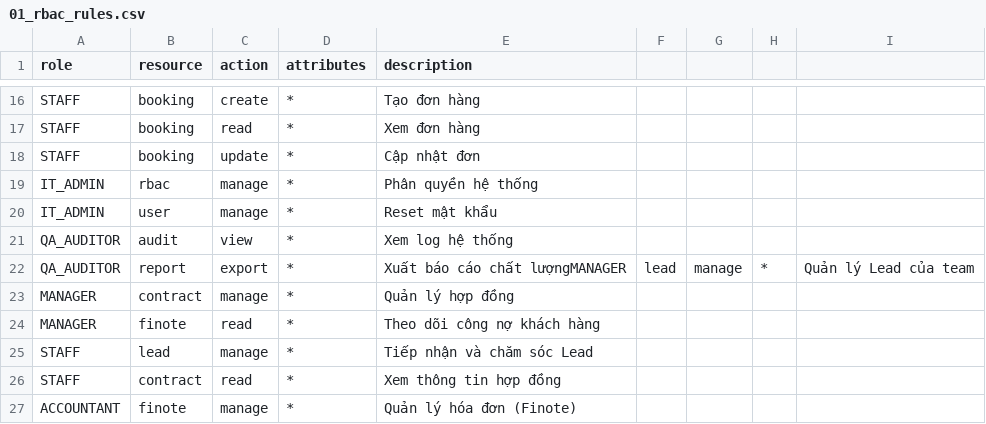
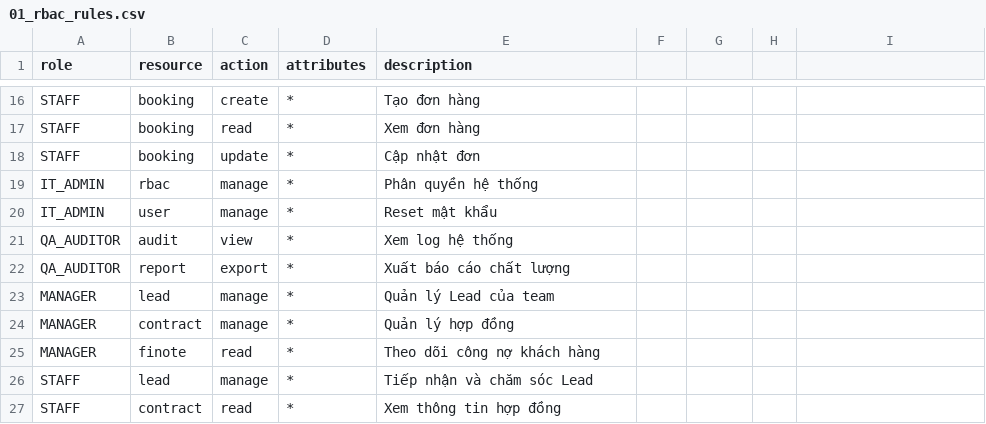
Before and after one commit to trongnghiango/rbac-nest-project, a CSV file: database/seeds/01_rbac_rules.csv, drawn as a sheet; only a part is shown, gaps mark what is left out; the shorter side is filled out with more unchanged rows.

Commit message:
feat: implement CRM legacy data migration service and schema updates with metadata support

```diff
--- a/database/seeds/01_rbac_rules.csv
+++ b/database/seeds/01_rbac_rules.csv
@@ -21,3 +21,4 @@ IT_ADMIN,user,manage,*,Reset mật khẩu
 QA_AUDITOR,audit,view,*,Xem log hệ thống
-QA_AUDITOR,report,export,*,Xuất báo cáo chất lượngMANAGER,lead,manage,*,Quản lý Lead của team
+QA_AUDITOR,report,export,*,Xuất báo cáo chất lượng
+MANAGER,lead,manage,*,Quản lý Lead của team
 MANAGER,contract,manage,*,Quản lý hợp đồng
```
Also changed, not shown: 8 other files.
